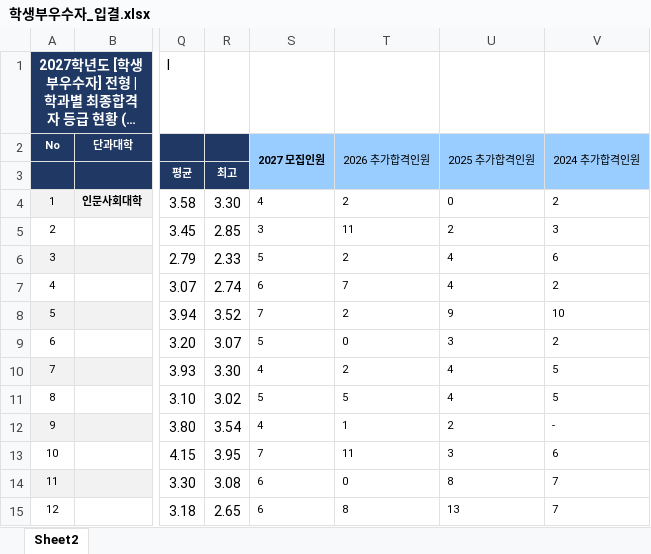
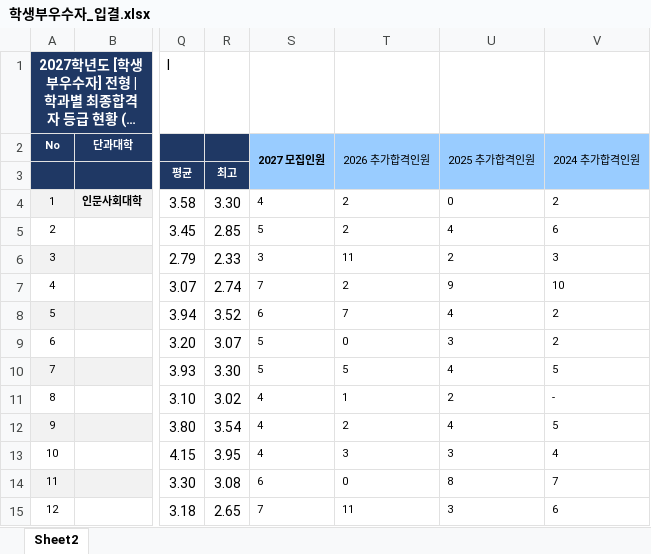
Before and after one commit to DaejinAdmin/daejin-2027-susi, an Excel workbook: 학생부우수자_입결.xlsx, sheet Sheet2, drawn as a sheet; only a part is shown, gaps mark what is left out; long unchanged cells end in …; values as stored, in another font and other column widths than the file's, no borders; the diff covers the shown part only; the diff names each change by its address in the sheet, - before the commit and + after, or states it on an @@ line.

```diff
--- a/학생부우수자_입결.xlsx (sheet Sheet2)
+++ b/학생부우수자_입결.xlsx (sheet Sheet2)
-S5: 3
+S5: 5
-T5: 11
+T5: 2
-U5: 2
+U5: 4
-V5: 3
+V5: 6
-S6: 5
+S6: 3
-T6: 2
+T6: 11
-U6: 4
+U6: 2
-V6: 6
+V6: 3
-S7: 6
+S7: 7
-T7: 7
+T7: 2
-U7: 4
+U7: 9
-V7: 2
+V7: 10
-S8: 7
+S8: 6
-T8: 2
+T8: 7
-U8: 9
+U8: 4
-V8: 10
+V8: 2
-S10: 4
+S10: 5
-T10: 2
+T10: 5
-S11: 5
+S11: 4
-T11: 5
+T11: 1
-U11: 4
+U11: 2
-V11: 5
+V11: -
-T12: 1
+T12: 2
-U12: 2
+U12: 4
-V12: -
+V12: 5
-S13: 7
+S13: 4
-T13: 11
+T13: 3
-V13: 6
+V13: 4
-S15: 6
+S15: 7
-T15: 8
+T15: 11
-U15: 13
+U15: 3
-V15: 7
+V15: 6
```
Also changed, not shown: 56 edited cells elsewhere in this sheet, 윈윈대진_입결.xlsx, 학교장추천_입결.xlsx.
